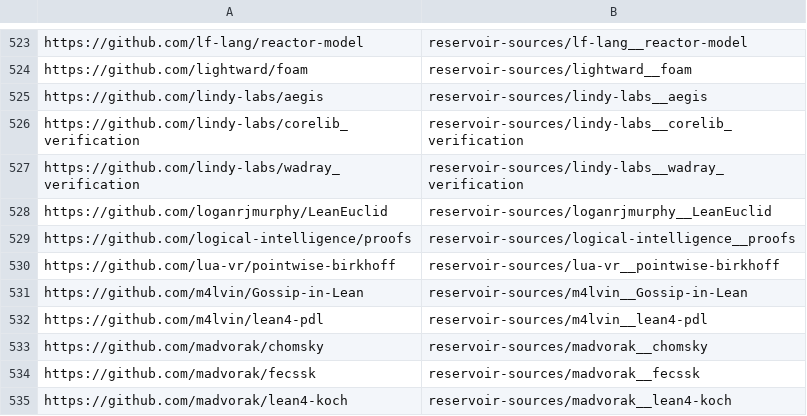
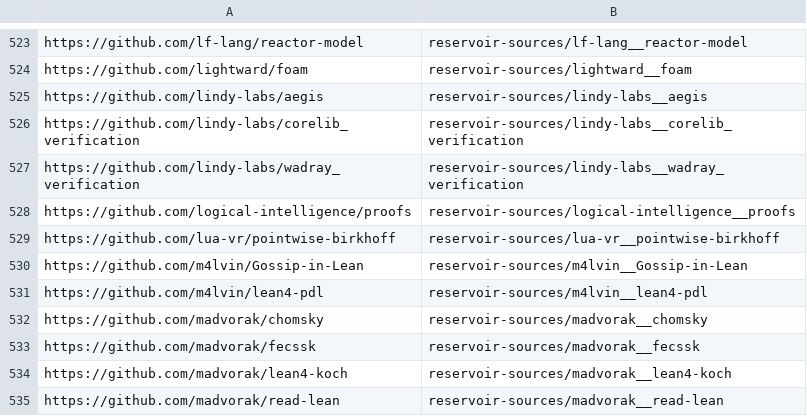
Before and after one commit to dzackgarza/formalization-corpus, a TSV file: reservoir.tsv, drawn as a sheet; only a part is shown, gaps mark what is left out; the shorter side is filled out with more unchanged rows; the diff names each change by its address in the sheet, - before the commit and + after, or states it on an @@ line.

```diff
--- a/reservoir.tsv
+++ b/reservoir.tsv
-row 528: https://github.com/loganrjmurphy/LeanEuclid | reservoir-sources/loganrjmurphy__LeanEuclid
```
Also changed, not shown: repos.tsv, 18 other files.
